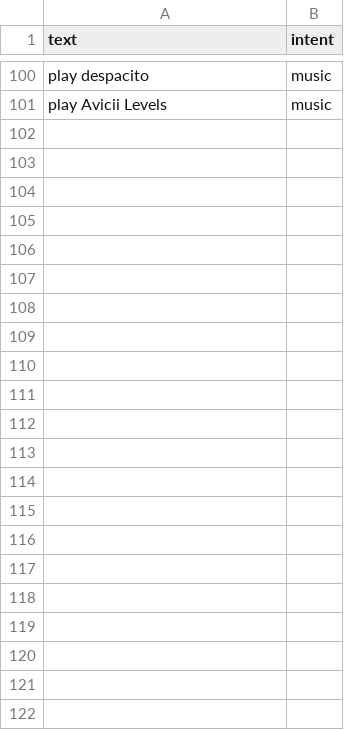
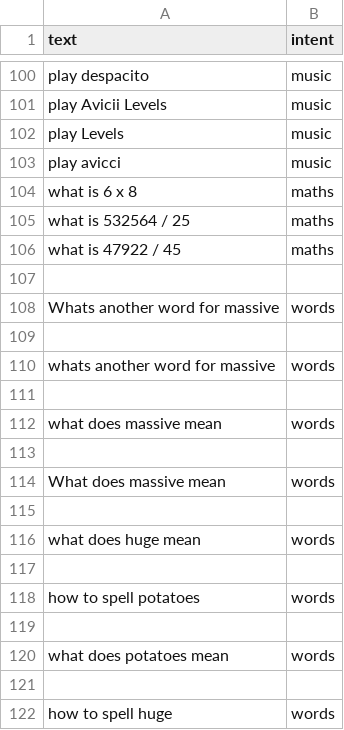
Before and after one commit to ItzSimplyJoe/Virtual-Assistant, a CSV file: Assistant/intentclassification/data.csv, drawn as a sheet; only a part is shown, gaps mark what is left out; the diff names each change by its address in the sheet, - before the commit and + after, or states it on an @@ line.

```diff
--- a/Assistant/intentclassification/data.csv
+++ b/Assistant/intentclassification/data.csv
+row 102: play Levels | music
+row 103: play avicci | music
+row 104: what is 6 x 8 | maths
+row 105: what is 532564 / 25 | maths
+row 106: what is 47922 / 45 | maths
+row 107: (empty)
+row 108: Whats another word for massive | words
+row 109: (empty)
+row 110: whats another word for massive | words
+row 111: (empty)
+row 112: what does massive mean | words
+row 113: (empty)
+row 114: What does massive mean | words
+row 115: (empty)
+row 116: what does huge mean | words
+row 117: (empty)
+row 118: how to spell potatoes | words
+row 119: (empty)
+row 120: what does potatoes mean | words
+row 121: (empty)
+row 122: how to spell huge | words
```
Also changed, not shown: 6 other files.
